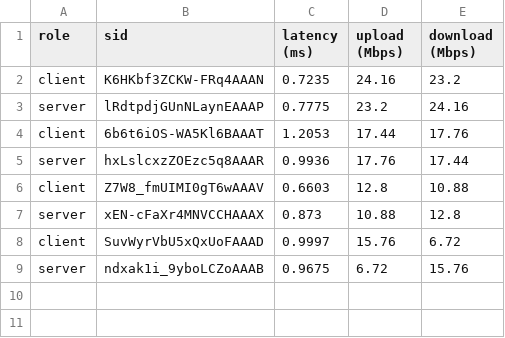
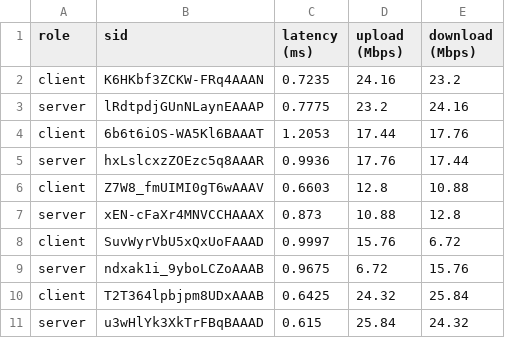
Before and after one commit to PolianaCSousa/TCC, a CSV file: results.csv, drawn as a sheet; the diff names each change by its address in the sheet, - before the commit and + after, or states it on an @@ line.

Commit message:
feat: creating new branch for development of api to send csv file to grafana

```diff
--- a/results.csv
+++ b/results.csv
+row 10: client | T2T364lpbjpm8UDxAAAB | 0.6425 | 24.32 | 25.84
+row 11: server | u3wHlYk3XkTrFBqBAAAD | 0.615 | 25.84 | 24.32
```
